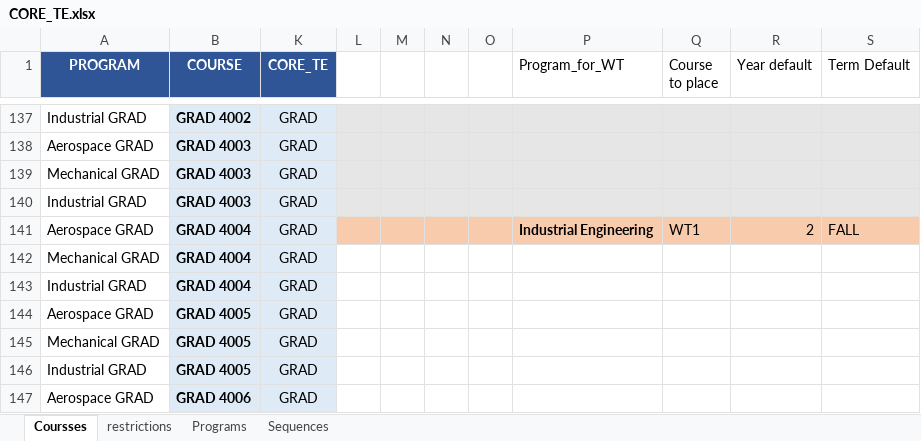
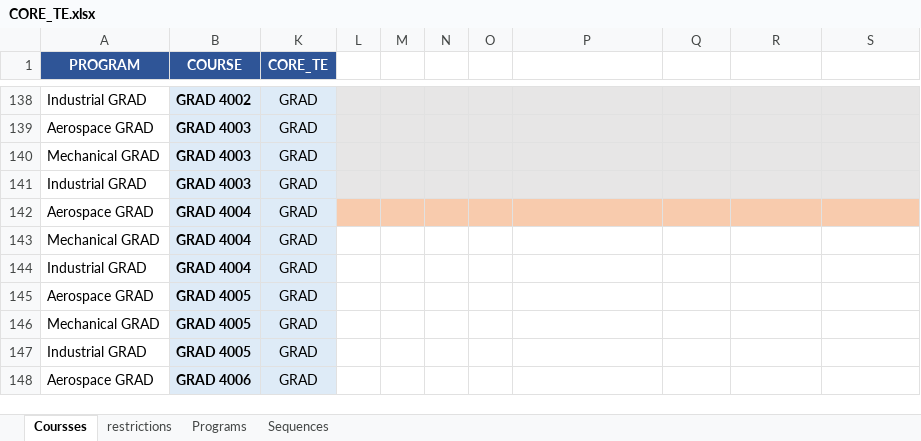
Before and after one commit to concordiasequnceplanner/coop-planner, an Excel workbook: CORE_TE.xlsx, sheet Coursses, drawn as a sheet; only a part is shown, gaps mark what is left out; values as stored, in another font and other column widths than the file's, no borders; conditional formats not drawn; addresses are those after the commit; the diff covers the shown part only; the diff names each change by its address in the sheet, - before the commit and + after, or states it on an @@ line.

```diff
--- a/CORE_TE.xlsx (sheet Coursses)
+++ b/CORE_TE.xlsx (sheet Coursses)
-P1: Program_for_WT
+P1: (empty)
-Q1: Course to place
+Q1: (empty)
-R1: Year default
+R1: (empty)
-S1: Term Default
+S1: (empty)
-P142: Industrial Engineering
+P142: (empty)
-Q142: WT1
+Q142: (empty)
-R142: 2
+R142: (empty)
-S142: FALL
+S142: (empty)
```
Also changed, not shown: 1 added row and 72 edited cells elsewhere in this sheet, hidden cells.
